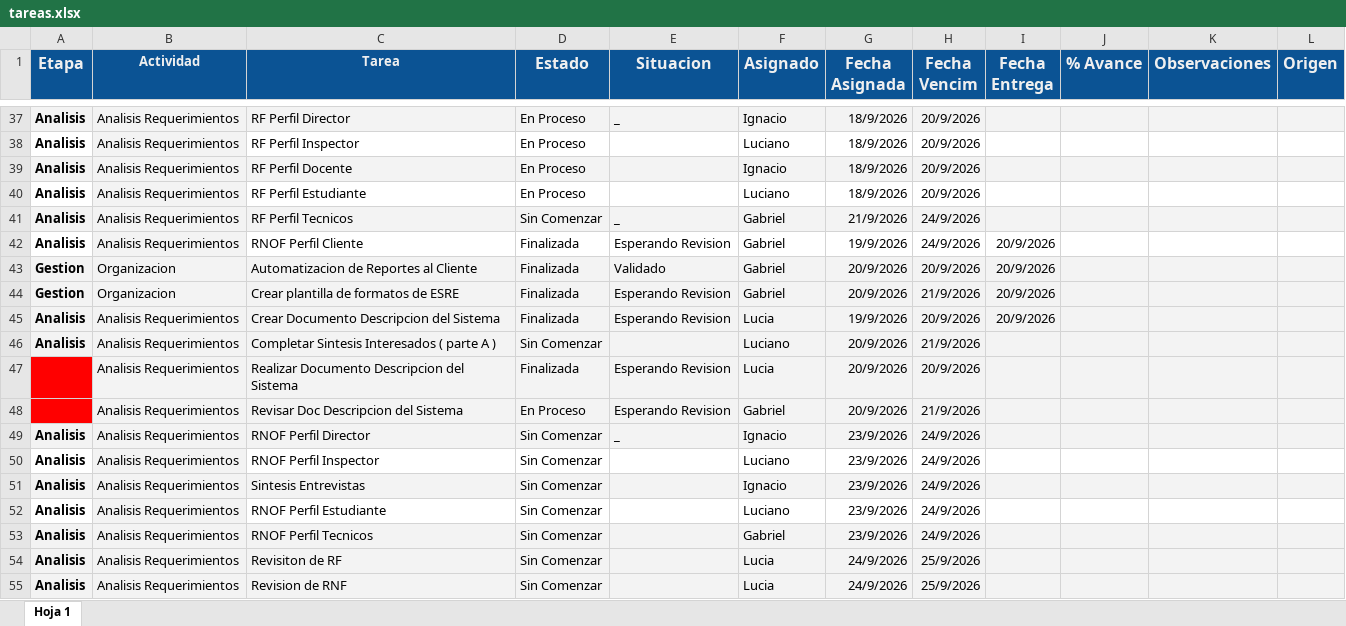
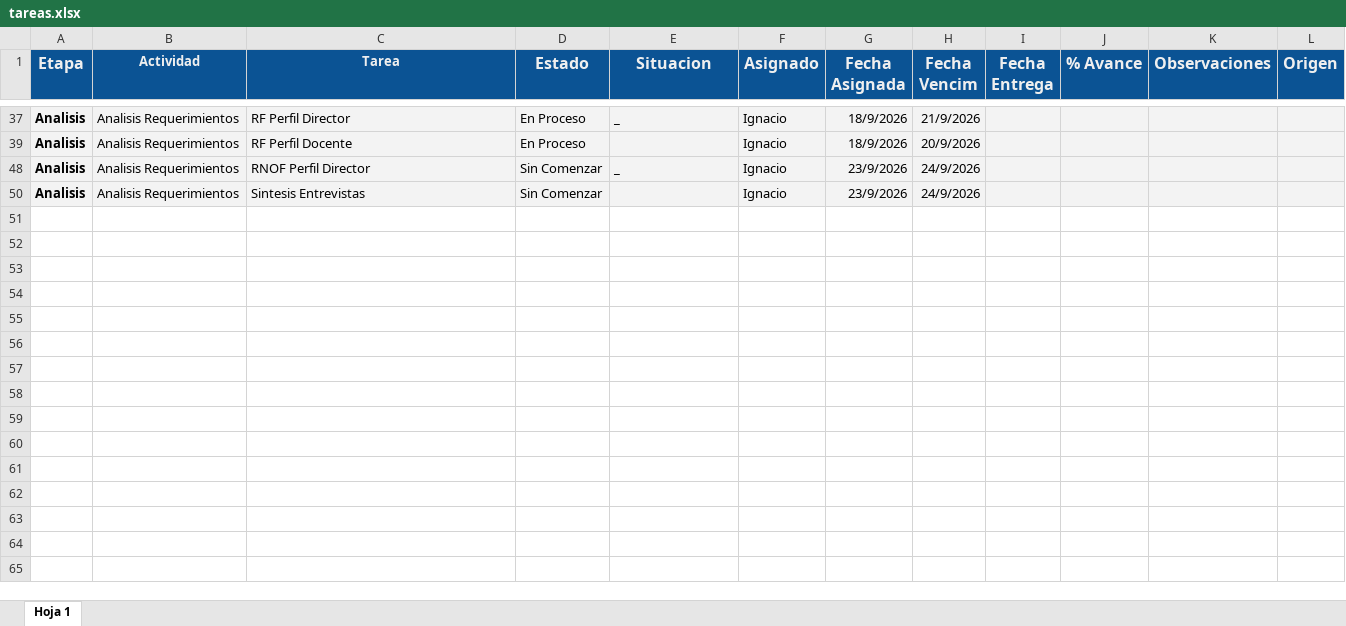
Before and after one commit to gabrieltarela/ingenieriasoftware, an Excel workbook: tareas.xlsx, sheet Hoja 1, drawn as a sheet; only a part is shown, gaps mark what is left out; values as stored, in another font and other column widths than the file's, no borders; charts and pictures and conditional formats not drawn; the diff covers the shown part only; the diff names each change by its address in the sheet, - before the commit and + after, or states it on an @@ line.

```diff
--- a/tareas.xlsx (sheet Hoja 1)
+++ b/tareas.xlsx (sheet Hoja 1)
-H37 (Fecha Vencim): 20/9/2026
+H37 (Fecha Vencim): 21/9/2026
@@ row 38 hidden: Analisis | Analisis Requerimientos | RF Perfil Inspector | En Proceso |  | Luciano | 18/9/2026 | 20/9/2026 @@
@@ row 40 hidden: Analisis | Analisis Requerimientos | RF Perfil Estudiante | En Proceso |  | Luciano | 18/9/2026 | 20/9/2026 @@
@@ row 41 hidden: Analisis | Analisis Requerimientos | RF Perfil Tecnicos | Sin Comenzar | _ | Gabriel | 21/9/2026 | 24/9/2026 @@
@@ row 42 hidden: Analisis | Analisis Requerimientos | RNOF Perfil Cliente | Finalizada | Esperando Revision | Gabriel | 19/9/2026 | 24/9/2026 | 20/9/2026 @@
@@ row 43 hidden: Gestion | Organizacion | Automatizacion de Reportes al Cliente | Finalizada | Validado | Gabriel | 20/9/2026 | 20/9/2026 | 20/9/2026 @@
-row 44: Gestion | Organizacion | Crear plantilla de formatos de ESRE | Finalizada | Esperando Revision | Gabriel | 20/9/2026 | 21/9/2026 | 20/9/2026
@@ row 45 hidden: Analisis | Analisis Requerimientos | Crear Documento Descripcion del Sistema | Finalizada | Esperando Revision | Lucia | 19/9/2026 | 20/9/2026 | 20/9/2026 @@
-row 46: Analisis | Analisis Requerimientos | Completar Sintesis Interesados ( parte A ) | Sin Comenzar |  | Luciano | 20/9/2026 | 21/9/2026
-row 47:  | Analisis Requerimientos | Realizar Documento Descripcion del Sistema | Finalizada | Esperando Revision | Lucia | 20/9/2026 | 20/9/2026
-row 48:  | Analisis Requerimientos | Revisar Doc Descripcion del Sistema | En Proceso | Esperando Revision | Gabriel | 20/9/2026 | 21/9/2026
@@ row 50 hidden: Analisis | Analisis Requerimientos | RNOF Perfil Inspector | Sin Comenzar |  | Luciano | 23/9/2026 | 24/9/2026 @@
@@ row 52 hidden: Analisis | Analisis Requerimientos | RNOF Perfil Estudiante | Sin Comenzar |  | Luciano | 23/9/2026 | 24/9/2026 @@
@@ row 53 hidden: Analisis | Analisis Requerimientos | RNOF Perfil Tecnicos | Sin Comenzar |  | Gabriel | 23/9/2026 | 24/9/2026 @@
@@ row 54 hidden: Analisis | Analisis Requerimientos | Revisiton de RF | Sin Comenzar |  | Lucia | 24/9/2026 | 25/9/2026 @@
@@ row 55 hidden: Analisis | Analisis Requerimientos | Revision de RNF | Sin Comenzar |  | Lucia | 24/9/2026 | 25/9/2026 @@
```
Also changed, not shown: 5 removed rows and 471 hidden or unhidden rows elsewhere in this sheet, hidden cells.
